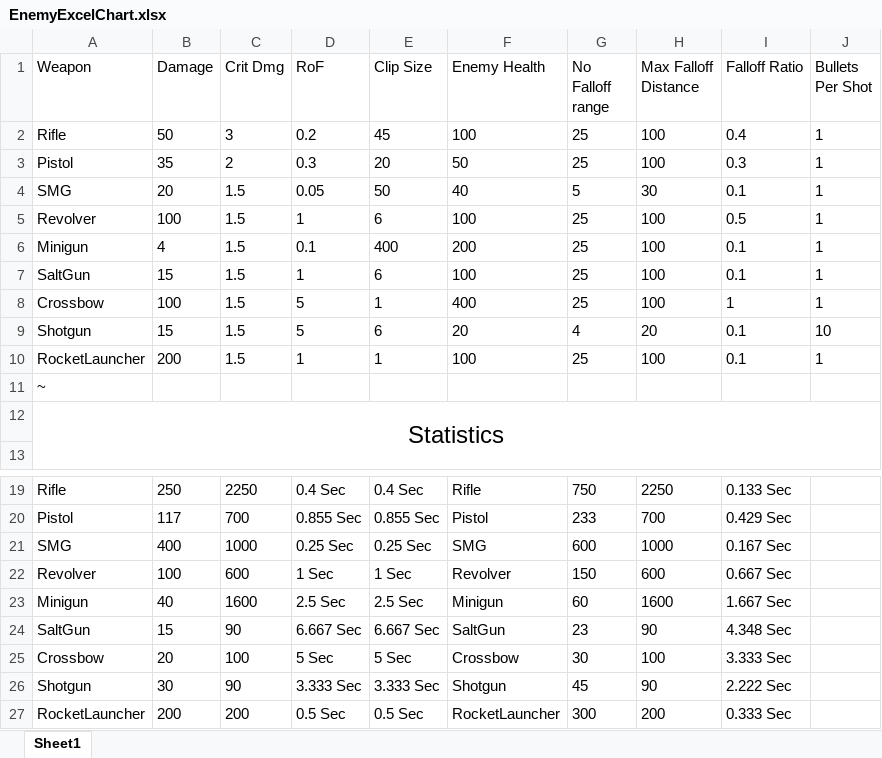
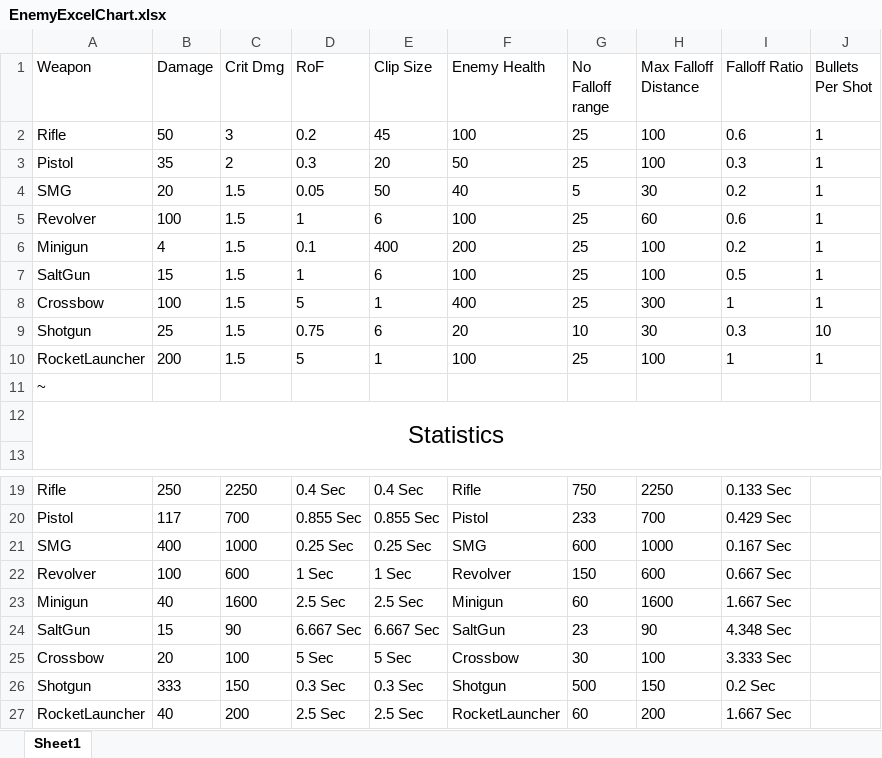
Before and after one commit to PsychShift/PsychShift, an Excel workbook: PsychShift/Assets/Editor/CSV/EnemyExcelChart.xlsx, sheet Sheet1, drawn as a sheet; only a part is shown, gaps mark what is left out; values as stored, in another font and other column widths than the file's, no borders; table styles not drawn; the diff names each change by its address in the sheet, - before the commit and + after, or states it on an @@ line.

```diff
--- a/PsychShift/Assets/Editor/CSV/EnemyExcelChart.xlsx (sheet Sheet1)
+++ b/PsychShift/Assets/Editor/CSV/EnemyExcelChart.xlsx (sheet Sheet1)
-I2 (Falloff Ratio): 0.4
+I2 (Falloff Ratio): 0.6
-I4 (Falloff Ratio): 0.1
+I4 (Falloff Ratio): 0.2
-H5 (Max Falloff Distance): 100
+H5 (Max Falloff Distance): 60
-I5 (Falloff Ratio): 0.5
+I5 (Falloff Ratio): 0.6
-I6 (Falloff Ratio): 0.1
+I6 (Falloff Ratio): 0.2
-I7 (Falloff Ratio): 0.1
+I7 (Falloff Ratio): 0.5
-H8 (Max Falloff Distance): 100
+H8 (Max Falloff Distance): 300
-B9 (Damage): 15
+B9 (Damage): 25
-D9 (RoF): 5
+D9 (RoF): 0.75
-G9 (No Falloff range): 4
+G9 (No Falloff range): 10
-H9 (Max Falloff Distance): 20
+H9 (Max Falloff Distance): 30
-I9 (Falloff Ratio): 0.1
+I9 (Falloff Ratio): 0.3
-D10 (RoF): 1
+D10 (RoF): 5
-I10 (Falloff Ratio): 0.1
+I10 (Falloff Ratio): 1
-B26 (Damage): 30
+B26 (Damage): 333
-C26 (Crit Dmg): 90
+C26 (Crit Dmg): 150
-D26 (RoF): 3.333 Sec
+D26 (RoF): 0.3 Sec
-E26 (Clip Size): 3.333 Sec
+E26 (Clip Size): 0.3 Sec
-G26 (No Falloff range): 45
+G26 (No Falloff range): 500
-H26 (Max Falloff Distance): 90
+H26 (Max Falloff Distance): 150
-I26 (Falloff Ratio): 2.222 Sec
+I26 (Falloff Ratio): 0.2 Sec
-B27 (Damage): 200
+B27 (Damage): 40
-D27 (RoF): 0.5 Sec
+D27 (RoF): 2.5 Sec
-E27 (Clip Size): 0.5 Sec
+E27 (Clip Size): 2.5 Sec
-G27 (No Falloff range): 300
+G27 (No Falloff range): 60
-I27 (Falloff Ratio): 0.333 Sec
+I27 (Falloff Ratio): 1.667 Sec
```
Also changed, not shown: 17 other files.
